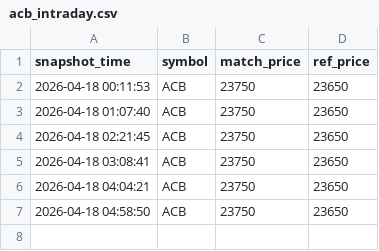
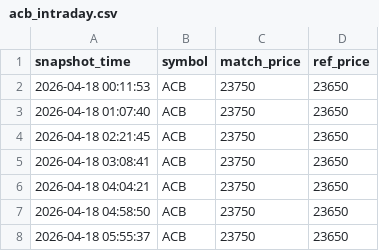
Before and after one commit to Huy24vt/stock-dashboard, a CSV file: data/intraday/2026-04-18/acb_intraday.csv, drawn as a sheet; the diff names each change by its address in the sheet, - before the commit and + after, or states it on an @@ line.

```diff
--- a/data/intraday/2026-04-18/acb_intraday.csv
+++ b/data/intraday/2026-04-18/acb_intraday.csv
+row 8: 2026-04-18 05:55:37 | ACB | 23750 | 23650
```
Also changed, not shown: data/intraday/2026-04-18/fpt_intraday.csv, data/intraday/2026-04-18/hpg_intraday.csv.
